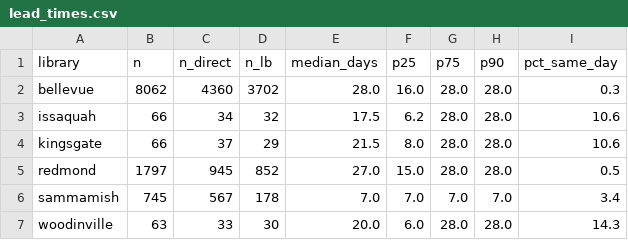
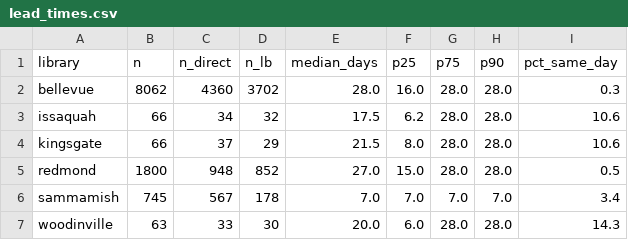
Before and after one commit to jschell/KCLS-room-tracker, a CSV file: data/reports/lead_times.csv, drawn as a sheet.

```diff
--- a/data/reports/lead_times.csv
+++ b/data/reports/lead_times.csv
@@ -4,3 +4,3 @@ issaquah,66,34,32,17.5,6.2,28.0,28.0,10.6
 kingsgate,66,37,29,21.5,8.0,28.0,28.0,10.6
-redmond,1797,945,852,27.0,15.0,28.0,28.0,0.5
+redmond,1800,948,852,27.0,15.0,28.0,28.0,0.5
 sammamish,745,567,178,7.0,7.0,7.0,7.0,3.4
```
Also changed, not shown: data/reports/heatmap.csv, 4 other files.
